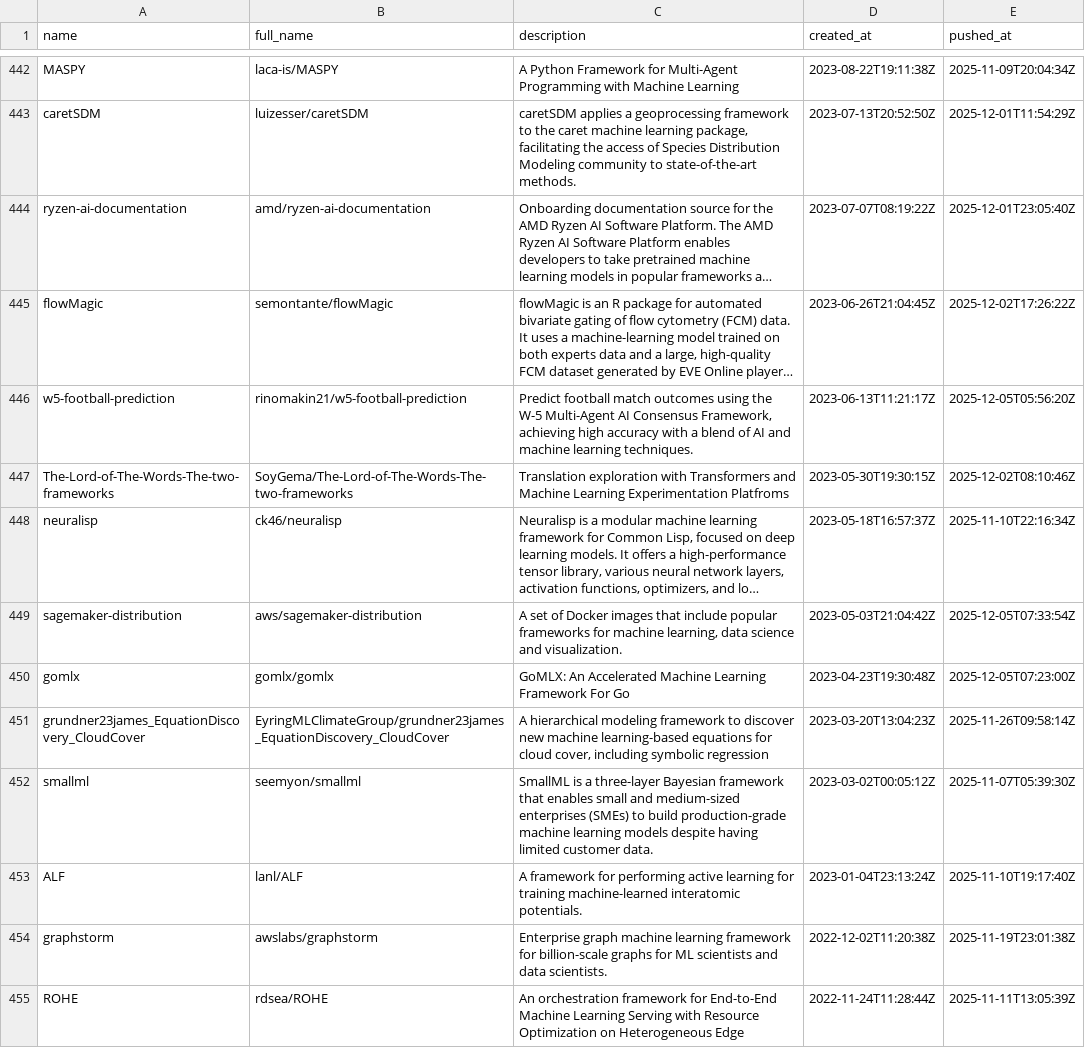
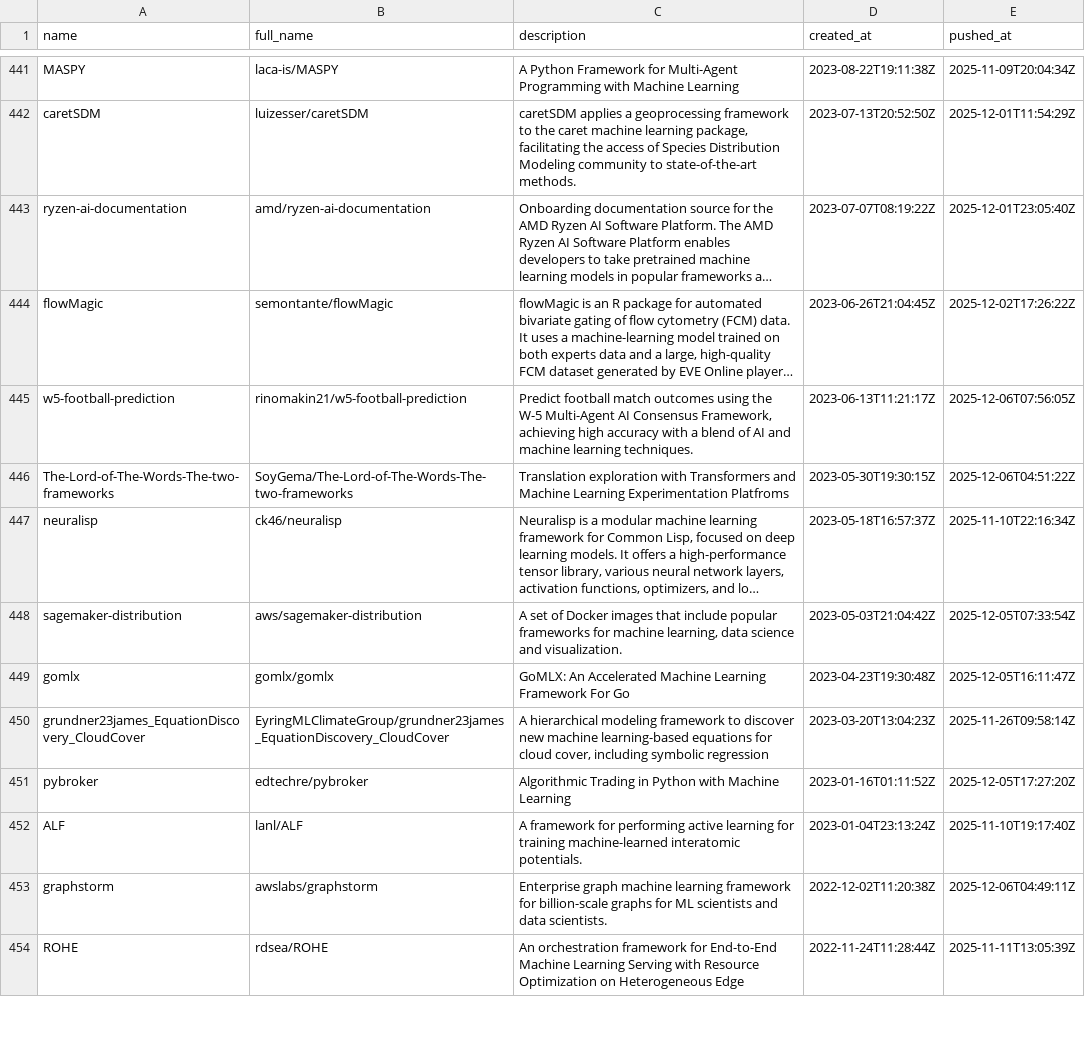
Before and after one commit to ninpnin/days-since-last-ml-framework, a CSV file: data/aggregated_results.csv, drawn as a sheet; only a part is shown, gaps mark what is left out; long unchanged cells end in …; removed rows and columns are numbered as before the commit, all else as after; the diff covers the shown part only; the diff names each change by its address in the sheet, - before the commit and + after, or states it on an @@ line.

```diff
--- a/data/aggregated_results.csv
+++ b/data/aggregated_results.csv
-E445 (pushed_at): 2025-12-05T05:56:20Z
+E445 (pushed_at): 2025-12-06T07:56:05Z
-E446 (pushed_at): 2025-12-02T08:10:46Z
+E446 (pushed_at): 2025-12-06T04:51:22Z
-E449 (pushed_at): 2025-12-05T07:23:00Z
+E449 (pushed_at): 2025-12-05T16:11:47Z
-row 452: smallml | seemyon/smallml | SmallML is a three-layer Bayesian framework that enables small and medium-sized enterprises (SMEs) to build production-grade machine learning models despite having limited customer data. | 2023-03-02T00:05:12Z | 2025-11-07T05:39:30Z
+row 451: pybroker | edtechre/pybroker | Algorithmic Trading in Python with Machine Learning | 2023-01-16T01:11:52Z | 2025-12-05T17:27:20Z
-E453 (pushed_at): 2025-11-19T23:01:38Z
+E453 (pushed_at): 2025-12-06T04:49:11Z
```
Also changed, not shown: 11 added rows, 11 removed rows and 45 edited cells elsewhere in this file, data/frameworks_sorted.csv, data/sample.csv, 6 other files.
